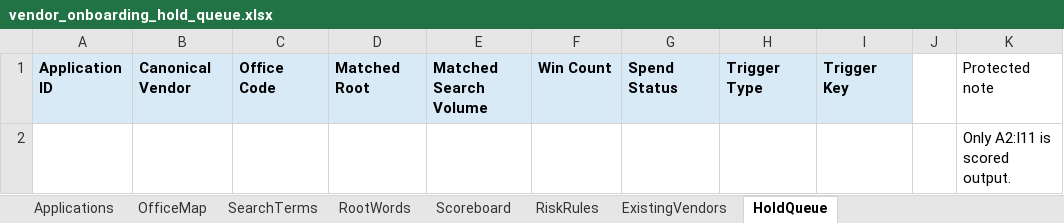
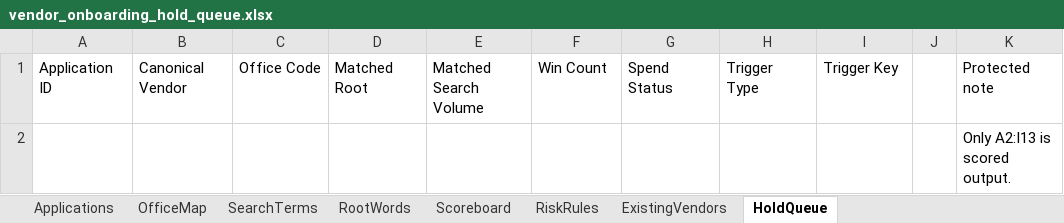
Before and after one commit to ZhuoqunWang0120/temp_file_transfer, an Excel workbook: vendor_onboarding_hold_queue.xlsx, sheet HoldQueue, drawn as a sheet; values as stored, in another font and other column widths than the file's, no borders; the diff names each change by its address in the sheet, - before the commit and + after, or states it on an @@ line.

```diff
--- a/vendor_onboarding_hold_queue.xlsx (sheet HoldQueue)
+++ b/vendor_onboarding_hold_queue.xlsx (sheet HoldQueue)
@@ A1:I1 fill: #D9EAF7 → none, bold: on → off @@
-K2: Only A2:I11 is scored output.
+K2: Only A2:I13 is scored output.
```
Also changed, not shown: sheet Applications, sheet SearchTerms, sheet Scoreboard, sheet OfficeMap, sheet RootWords, sheet RiskRules, 1 more sheet.
